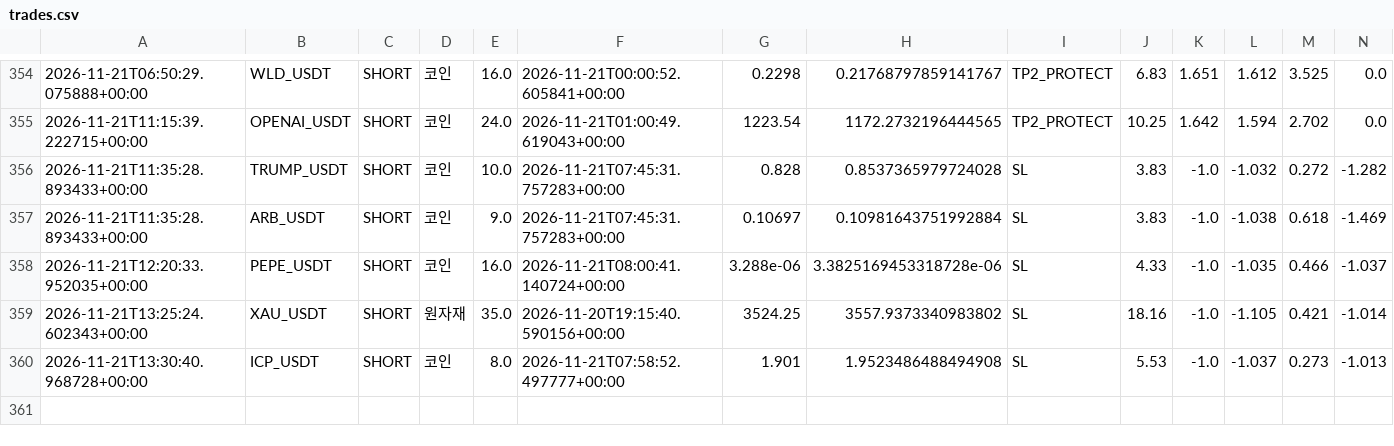
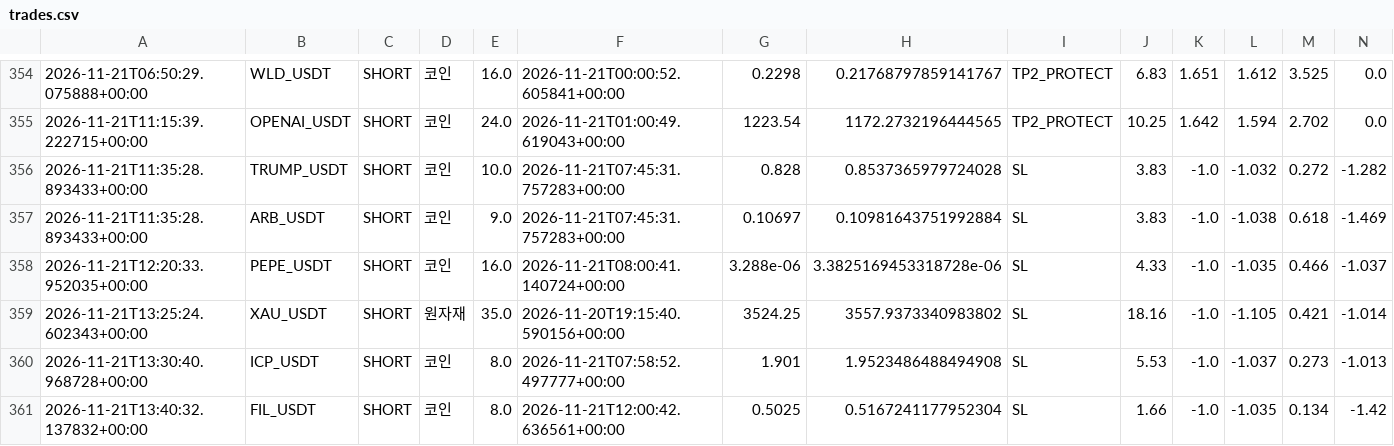
Before and after one commit to wjdtks255-lgtm/Gateio_signal, a CSV file: trades.csv, drawn as a sheet; only a part is shown, gaps mark what is left out; rows hold the shown columns only; the diff names each change by its address in the sheet, - before the commit and + after, or states it on an @@ line.

```diff
--- a/trades.csv
+++ b/trades.csv
+row 361: 2026-11-21T13:40:32.137832+00:00 | FIL_USDT | SHORT | 코인 | 8.0 | 2026-11-21T12:00:42.636561+00:00 | 0.5025 | 0.5167241177952304 | SL | 1.66 | -1.0 | -1.035 | 0.134 | -1.42
```
Also changed, not shown: ai_trades.csv, trades_audit.csv, 1 other file.
